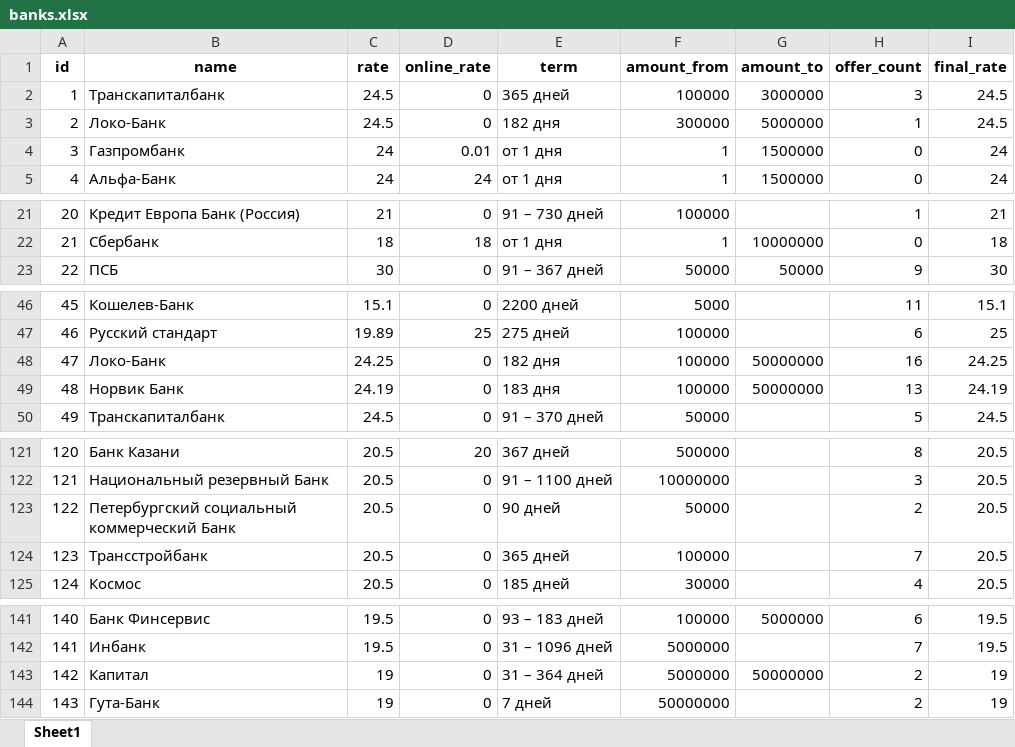
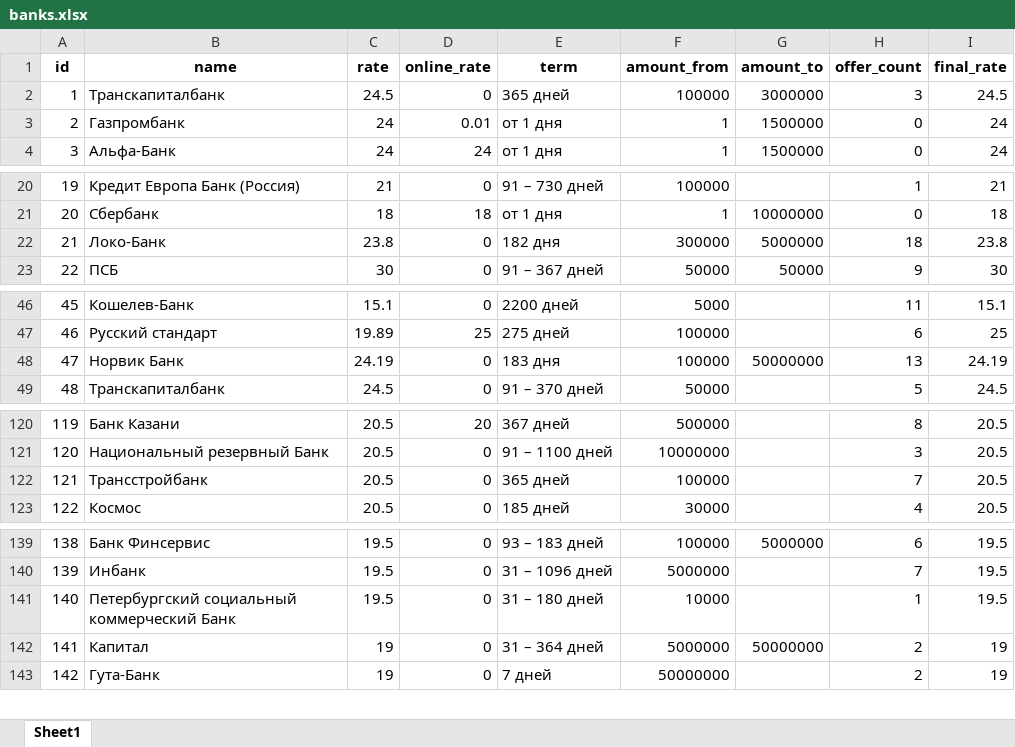
Before and after one commit to Aleksey-Asap/BanksDepositRates, an Excel workbook: data/banks.xlsx, sheet Sheet1, drawn as a sheet; only a part is shown, gaps mark what is left out; values as stored, in another font and other column widths than the file's, no borders; removed rows and columns are numbered as before the commit, all else as after; the diff covers the shown part only; the diff names each change by its address in the sheet, - before the commit and + after, or states it on an @@ line.

```diff
--- a/data/banks.xlsx (sheet Sheet1)
+++ b/data/banks.xlsx (sheet Sheet1)
-row 3: 2 | Локо-Банк | 24.5 | 0 | 182 дня | 300000 | 5000000 | 1 | 24.5
@@ column A (id) renumbered from row 3 down @@
+row 22: 21 | Локо-Банк | 23.8 | 0 | 182 дня | 300000 | 5000000 | 18 | 23.8
-row 48: 47 | Локо-Банк | 24.25 | 0 | 182 дня | 100000 | 50000000 | 16 | 24.25
-row 123: 122 | Петербургский социальный коммерческий Банк | 20.5 | 0 | 90 дней | 50000 |  | 2 | 20.5
+row 141: 140 | Петербургский социальный коммерческий Банк | 19.5 | 0 | 31 – 180 дней | 10000 |  | 1 | 19.5
```
Also changed, not shown: 2 edited cells elsewhere in this sheet, data/offers.xlsx, 7 other files.
